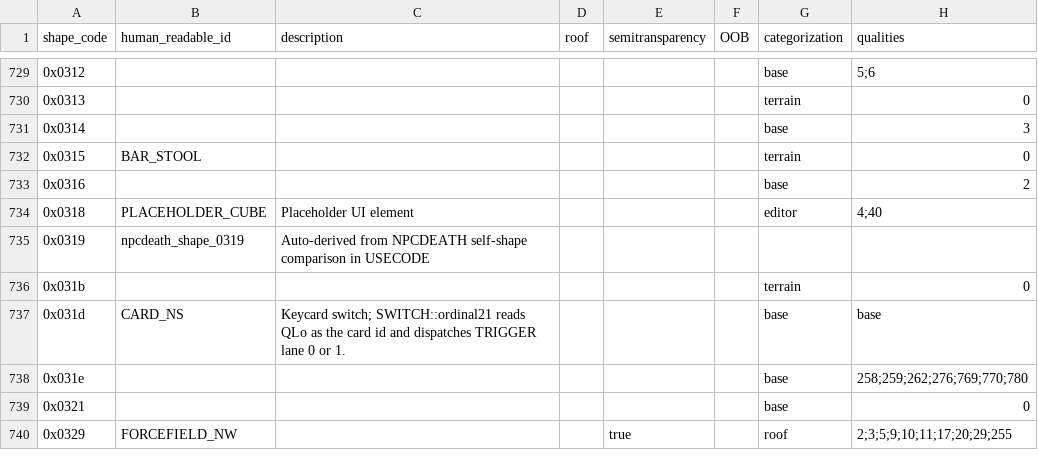
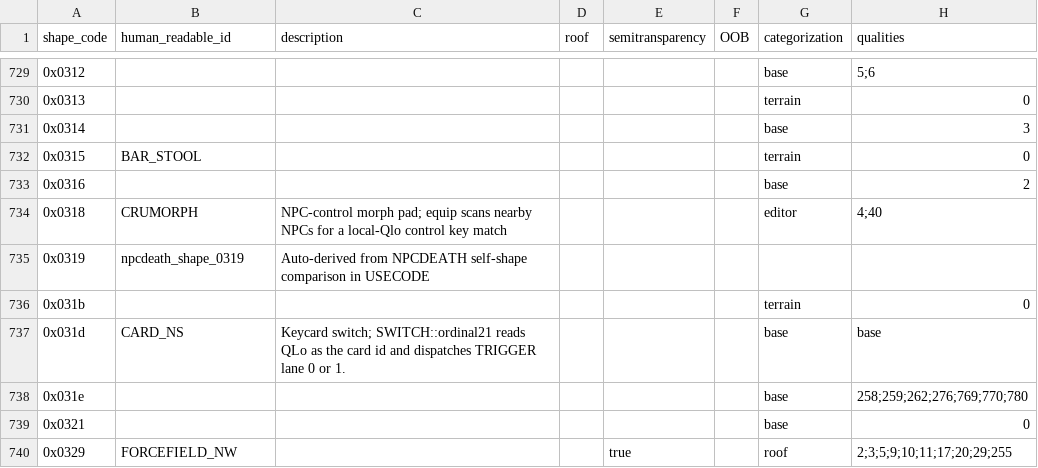
Before and after one commit to MaddoScientisto/Crusader-Map-Viewer, a CSV file: map_renderer/Catalogs/usecode_shape_catalog_remorse.csv, drawn as a sheet; only a part is shown, gaps mark what is left out.

Commit message:
Remorse crumorph identification

```diff
--- a/map_renderer/Catalogs/usecode_shape_catalog_remorse.csv
+++ b/map_renderer/Catalogs/usecode_shape_catalog_remorse.csv
@@ -733,3 +733,3 @@ shape_code,human_readable_id,description,roof,semitransparency,OOB,categorizatio
 0x0316,,,,,,base,2
-0x0318,PLACEHOLDER_CUBE,Placeholder UI element,,,,editor,4;40
+0x0318,CRUMORPH,NPC-control morph pad; equip scans nearby NPCs for a local-Qlo control key match,,,,editor,4;40
 0x0319,npcdeath_shape_0319,Auto-derived from NPCDEATH self-shape comparison in USECODE,,,,,
```
